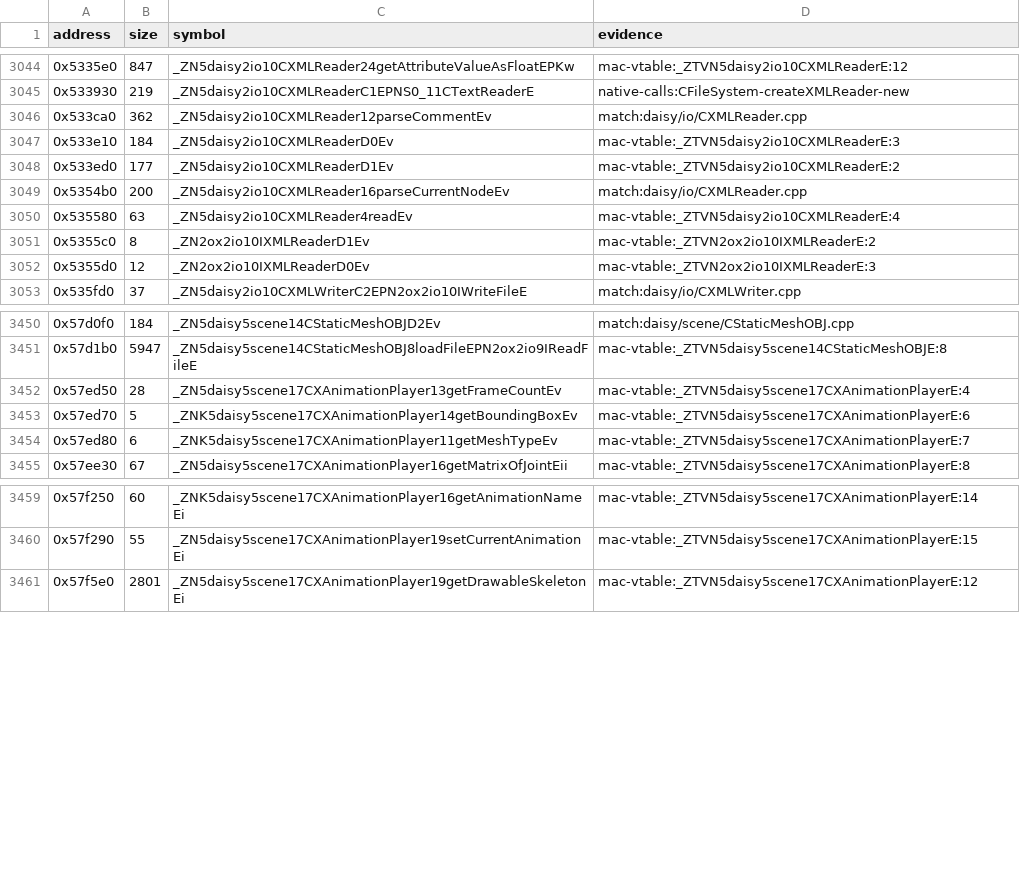
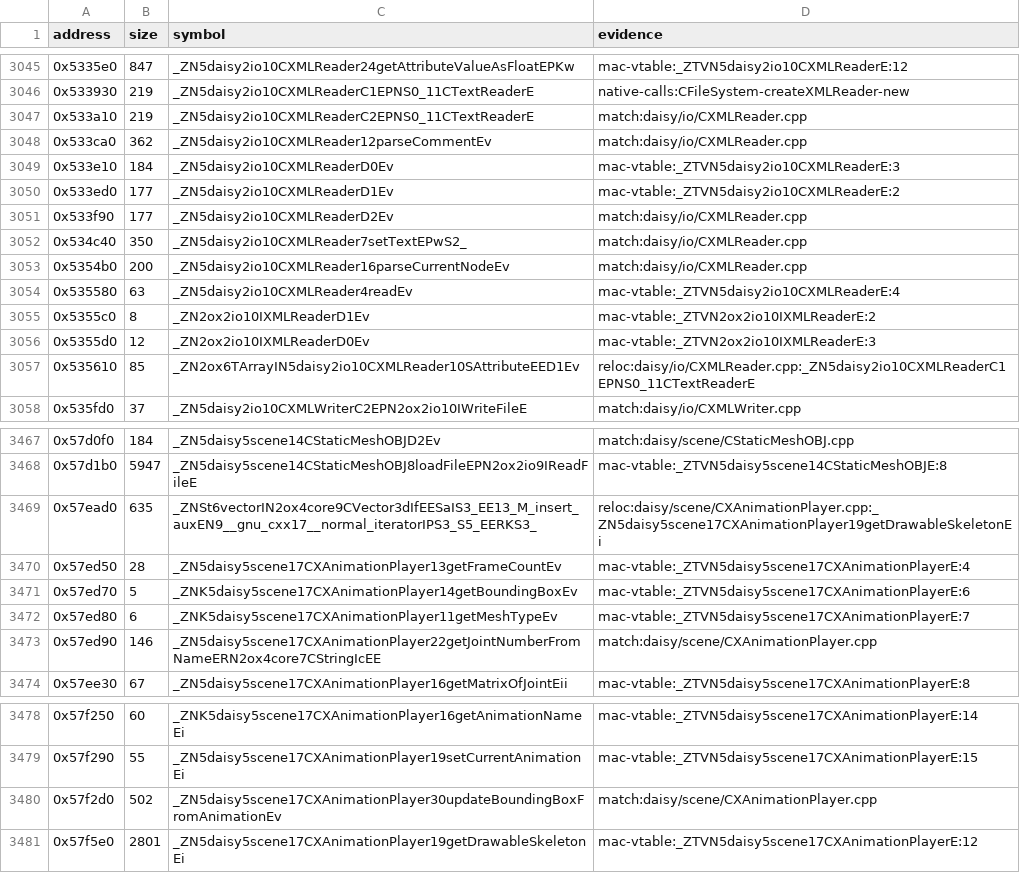
Before and after one commit to banteg/harvest, a TSV file: config/1.18-linux-amd64/symbols.tsv, drawn as a sheet; only a part is shown, gaps mark what is left out; the diff covers the shown part only.

Commit message:
feat(src): recover C3DSMeshFileLoader, CXAnimationPlayer and CSoftwareTexture; re-seed CXMLReader
CXMLReader now matches 26 of 32 functions with no stubs. C3DSMeshFileLoader matches 52 of 66 (two stubs), CXAnimationPlayer 47 of 65 (seven stubs), and CSoftwareTexture 16 of 19 (two stubs). The units with stubs are listed as replaced in port/build.zig.

```diff
--- a/config/1.18-linux-amd64/symbols.tsv
+++ b/config/1.18-linux-amd64/symbols.tsv
@@ -3045,2 +3046,3 @@ address	size	symbol	evidence
 0x533930	219	_ZN5daisy2io10CXMLReaderC1EPNS0_11CTextReaderE	native-calls:CFileSystem-createXMLReader-new
+0x533a10	219	_ZN5daisy2io10CXMLReaderC2EPNS0_11CTextReaderE	match:daisy/io/CXMLReader.cpp
 0x533ca0	362	_ZN5daisy2io10CXMLReader12parseCommentEv	match:daisy/io/CXMLReader.cpp
@@ -3048,2 +3050,4 @@ address	size	symbol	evidence
 0x533ed0	177	_ZN5daisy2io10CXMLReaderD1Ev	mac-vtable:_ZTVN5daisy2io10CXMLReaderE:2
+0x533f90	177	_ZN5daisy2io10CXMLReaderD2Ev	match:daisy/io/CXMLReader.cpp
+0x534c40	350	_ZN5daisy2io10CXMLReader7setTextEPwS2_	match:daisy/io/CXMLReader.cpp
 0x5354b0	200	_ZN5daisy2io10CXMLReader16parseCurrentNodeEv	match:daisy/io/CXMLReader.cpp
@@ -3052,2 +3056,3 @@ address	size	symbol	evidence
 0x5355d0	12	_ZN2ox2io10IXMLReaderD0Ev	mac-vtable:_ZTVN2ox2io10IXMLReaderE:3
+0x535610	85	_ZN2ox6TArrayIN5daisy2io10CXMLReader10SAttributeEED1Ev	reloc:daisy/io/CXMLReader.cpp:_ZN5daisy2io10CXMLReaderC1EPNS0_11CTextReaderE
 0x535fd0	37	_ZN5daisy2io10CXMLWriterC2EPN2ox2io10IWriteFileE	match:daisy/io/CXMLWriter.cpp
@@ -3451,2 +3468,3 @@ address	size	symbol	evidence
 0x57d1b0	5947	_ZN5daisy5scene14CStaticMeshOBJ8loadFileEPN2ox2io9IReadFileE	mac-vtable:_ZTVN5daisy5scene14CStaticMeshOBJE:8
+0x57ead0	635	_ZNSt6vectorIN2ox4core9CVector3dIfEESaIS3_EE13_M_insert_auxEN9__gnu_cxx17__normal_iteratorIPS3_S5_EERKS3_	reloc:daisy/scene/CXAnimationPlayer.cpp:_ZN5daisy5scene17CXAnimationPlayer19getDrawableSkeletonEi
 0x57ed50	28	_ZN5daisy5scene17CXAnimationPlayer13getFrameCountEv	mac-vtable:_ZTVN5daisy5scene17CXAnimationPlayerE:4
@@ -3454,2 +3472,3 @@ address	size	symbol	evidence
 0x57ed80	6	_ZNK5daisy5scene17CXAnimationPlayer11getMeshTypeEv	mac-vtable:_ZTVN5daisy5scene17CXAnimationPlayerE:7
+0x57ed90	146	_ZN5daisy5scene17CXAnimationPlayer22getJointNumberFromNameERN2ox4core7CStringIcEE	match:daisy/scene/CXAnimationPlayer.cpp
 0x57ee30	67	_ZN5daisy5scene17CXAnimationPlayer16getMatrixOfJointEii	mac-vtable:_ZTVN5daisy5scene17CXAnimationPlayerE:8
@@ -3460,2 +3479,3 @@ address	size	symbol	evidence
 0x57f290	55	_ZN5daisy5scene17CXAnimationPlayer19setCurrentAnimationEi	mac-vtable:_ZTVN5daisy5scene17CXAnimationPlayerE:15
+0x57f2d0	502	_ZN5daisy5scene17CXAnimationPlayer30updateBoundingBoxFromAnimationEv	match:daisy/scene/CXAnimationPlayer.cpp
 0x57f5e0	2801	_ZN5daisy5scene17CXAnimationPlayer19getDrawableSkeletonEi	mac-vtable:_ZTVN5daisy5scene17CXAnimationPlayerE:12
```
Also changed, not shown: 13 added rows elsewhere in this file, 9 other files.
